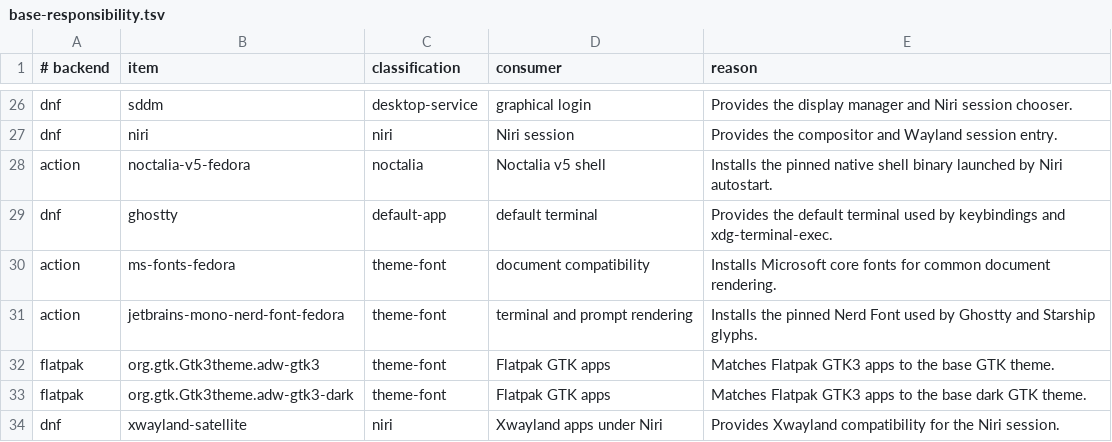
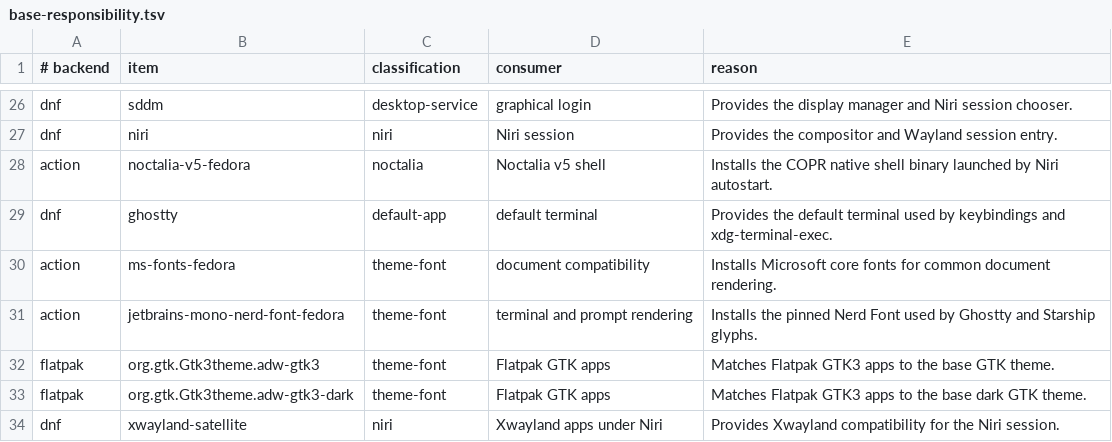
Before and after one commit to bgmulinari/zz-fedora, a TSV file: config/base-responsibility.tsv, drawn as a sheet; only a part is shown, gaps mark what is left out.

```diff
--- a/config/base-responsibility.tsv
+++ b/config/base-responsibility.tsv
@@ -27,3 +27,3 @@ dnf	sddm	desktop-service	graphical login	Provides the display manager and Niri s
 dnf	niri	niri	Niri session	Provides the compositor and Wayland session entry.
-action	noctalia-v5-fedora	noctalia	Noctalia v5 shell	Installs the pinned native shell binary launched by Niri autostart.
+action	noctalia-v5-fedora	noctalia	Noctalia v5 shell	Installs the COPR native shell binary launched by Niri autostart.
 dnf	ghostty	default-app	default terminal	Provides the default terminal used by keybindings and xdg-terminal-exec.
```
Also changed, not shown: 6 other files.
